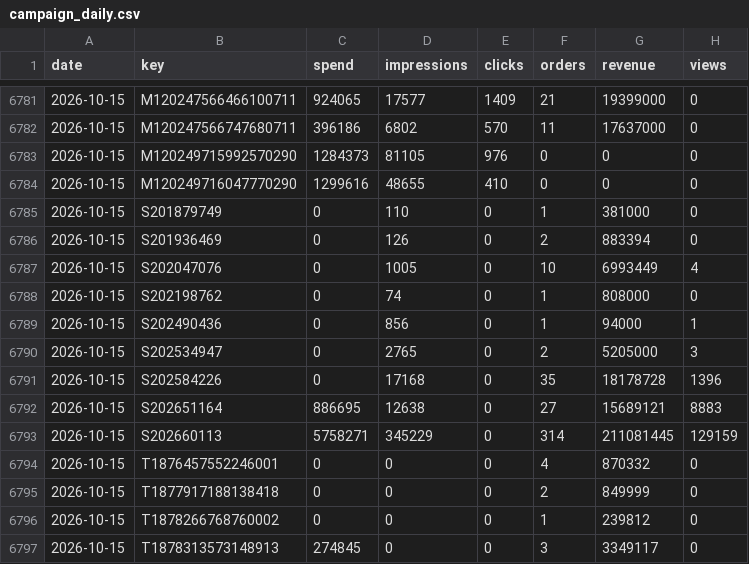
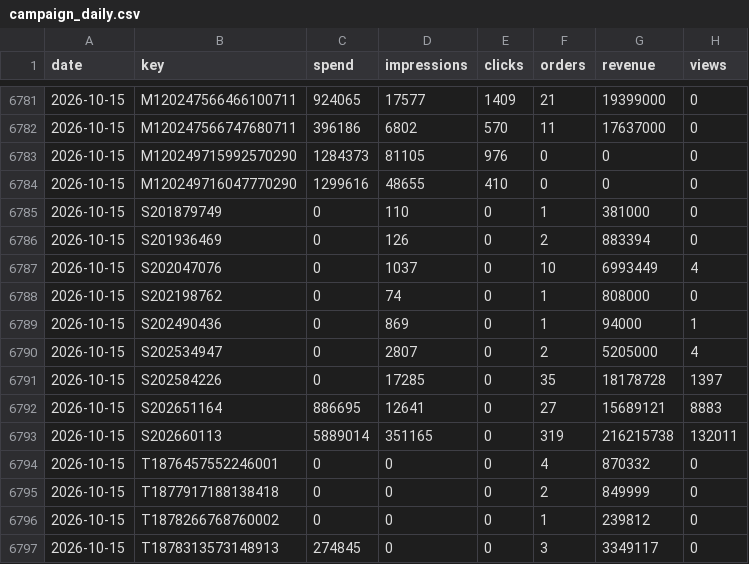
Before and after one commit to vynguyen-HO/pfm-ads-dashboard, a CSV file: data/campaign_daily.csv, drawn as a sheet; only a part is shown, gaps mark what is left out.

```diff
--- a/data/campaign_daily.csv
+++ b/data/campaign_daily.csv
@@ -6786,9 +6786,9 @@ date,key,spend,impressions,clicks,orders,revenue,views
 2026-10-15,S201936469,0,126,0,2,883394,0
-2026-10-15,S202047076,0,1005,0,10,6993449,4
+2026-10-15,S202047076,0,1037,0,10,6993449,4
 2026-10-15,S202198762,0,74,0,1,808000,0
-2026-10-15,S202490436,0,856,0,1,94000,1
-2026-10-15,S202534947,0,2765,0,2,5205000,3
-2026-10-15,S202584226,0,17168,0,35,18178728,1396
-2026-10-15,S202651164,886695,12638,0,27,15689121,8883
-2026-10-15,S202660113,5758271,345229,0,314,211081445,129159
+2026-10-15,S202490436,0,869,0,1,94000,1
+2026-10-15,S202534947,0,2807,0,2,5205000,4
+2026-10-15,S202584226,0,17285,0,35,18178728,1397
+2026-10-15,S202651164,886695,12641,0,27,15689121,8883
+2026-10-15,S202660113,5889014,351165,0,319,216215738,132011
 2026-10-15,T1876457552246001,0,0,0,4,870332,0
```
